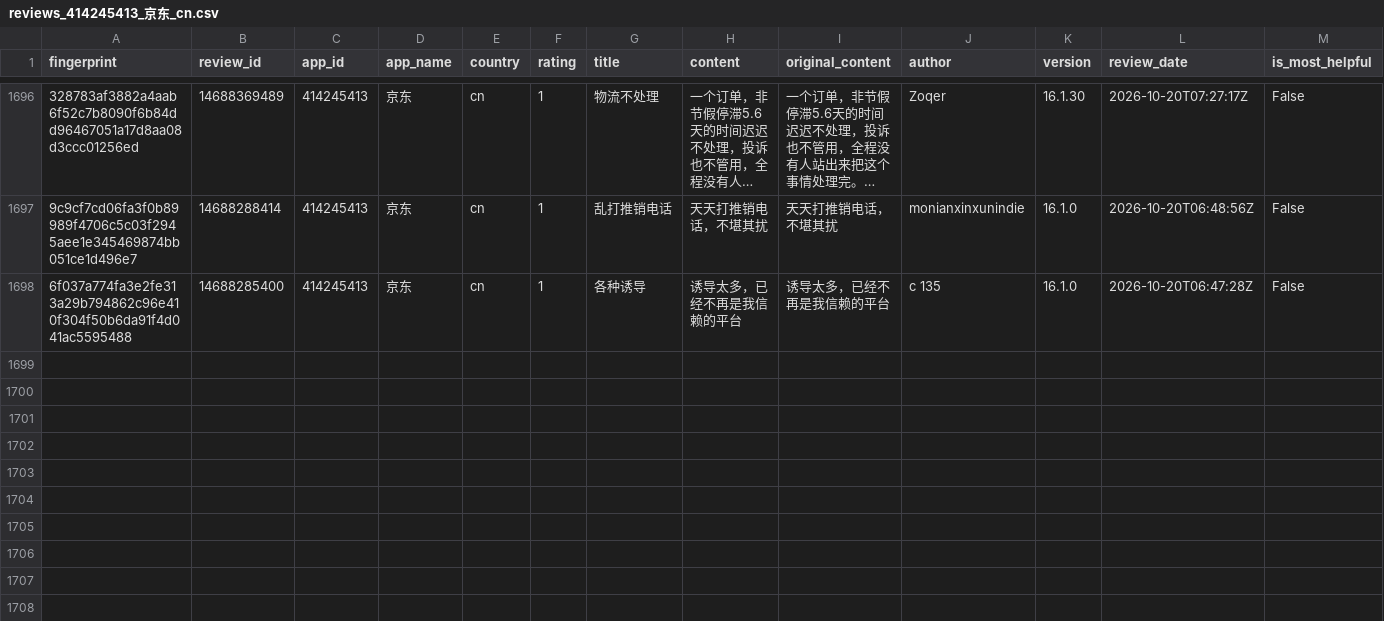
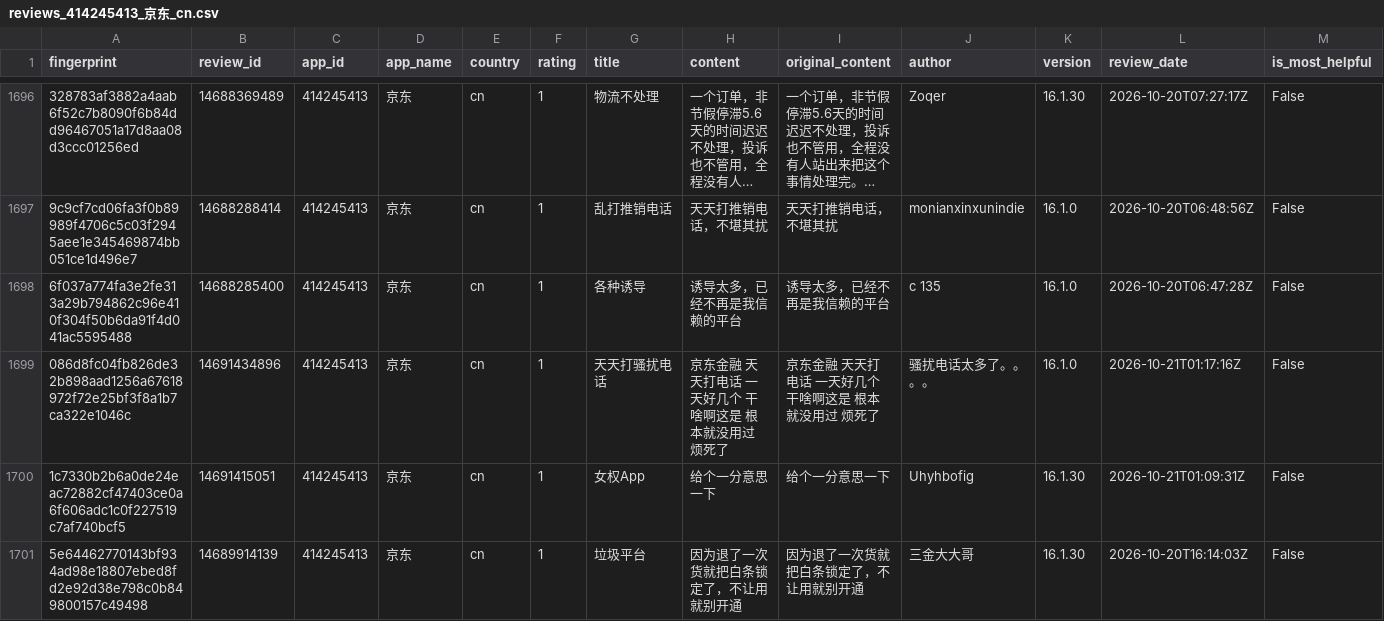
Before and after one commit to pickmiu/appstore-public-data, a CSV file: data/reviews_414245413_京东_cn.csv, drawn as a sheet; only a part is shown, gaps mark what is left out; long unchanged cells end in …; rows hold the shown columns only; the diff names each change by its address in the sheet, - before the commit and + after, or states it on an @@ line.

```diff
--- a/data/reviews_414245413_京东_cn.csv
+++ b/data/reviews_414245413_京东_cn.csv
+row 1699: 086d8fc04fb826de32b898aad1256a67618972f72e25bf3f8a1b7ca322e1046c | 14691434896 | 414245413 | 京东 | cn | 1 | 天天打骚扰电话 | 京东金融 天天打电话 一天好几个 干啥啊这是 根本就没用过 烦死了 | 京东金融 天天打电话 一天好几个 干啥啊这是 根本就没用过 烦死了 | 骚扰电话太多了。。。。 | 16.1.0 | 2026-10-21T01:17:16Z | False
+row 1700: 1c7330b2b6a0de24eac72882cf47403ce0a6f606adc1c0f227519c7af740bcf5 | 14691415051 | 414245413 | 京东 | cn | 1 | 女权App | 给个一分意思一下 | 给个一分意思一下 | Uhyhbofig | 16.1.30 | 2026-10-21T01:09:31Z | False
+row 1701: 5e64462770143bf934ad98e18807ebed8fd2e92d38e798c0b849800157c49498 | 14689914139 | 414245413 | 京东 | cn | 1 | 垃圾平台 | 因为退了一次货就把白条锁定了，不让用就别开通 | 因为退了一次货就把白条锁定了，不让用就别开通 | 三金大大哥 | 16.1.30 | 2026-10-20T16:14:03Z | False
```
Also changed, not shown: data/reviews_1012871328_得物_cn.csv, data/reviews_335187483_Amazon_gb.csv, 22 other files.
